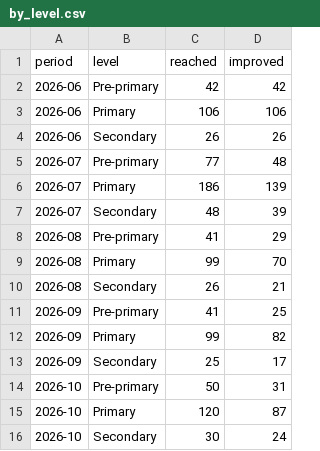
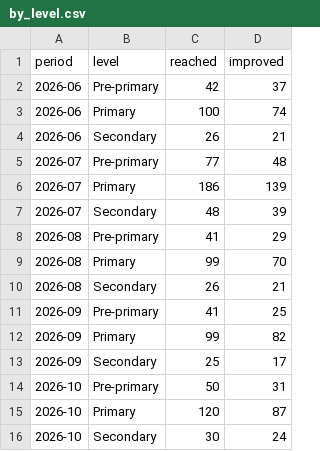
Before and after one commit to tusometechnologies/dashboard, a CSV file: data/by_level.csv, drawn as a sheet.

```diff
--- a/data/by_level.csv
+++ b/data/by_level.csv
@@ -1,5 +1,5 @@
 period,level,reached,improved
-2026-06,Pre-primary,42,42
-2026-06,Primary,106,106
-2026-06,Secondary,26,26
+2026-06,Pre-primary,42,37
+2026-06,Primary,100,74
+2026-06,Secondary,26,21
 2026-07,Pre-primary,77,48
```
Also changed, not shown: data/monthly.csv, 1 other file.
